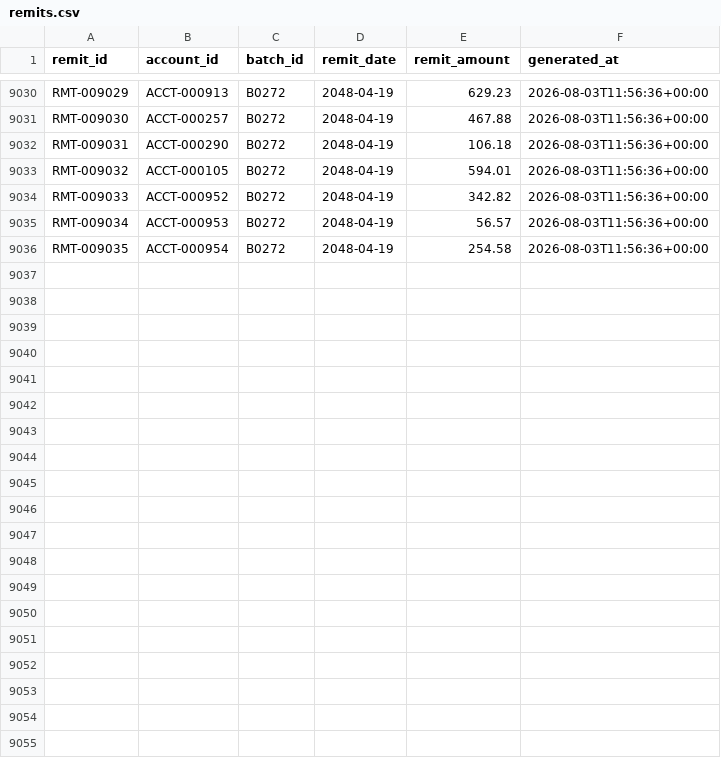
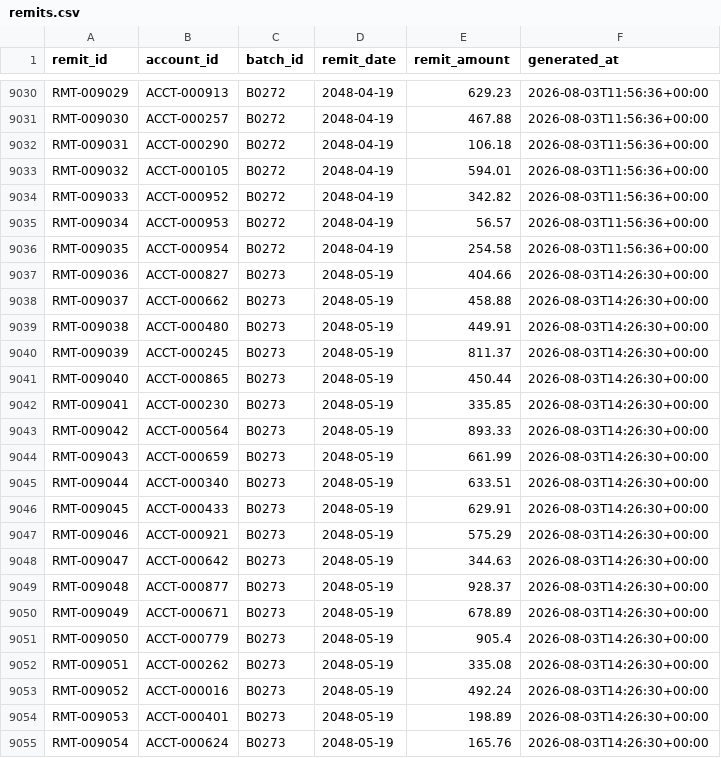
Before and after one commit to jelendu/remit-reconciliation-engine, a CSV file: data_gen/output/remits.csv, drawn as a sheet; only a part is shown, gaps mark what is left out; the diff covers the shown part only; the diff names each change by its address in the sheet, - before the commit and + after, or states it on an @@ line.

```diff
--- a/data_gen/output/remits.csv
+++ b/data_gen/output/remits.csv
+row 9037: RMT-009036 | ACCT-000827 | B0273 | 2048-05-19 | 404.66 | 2026-08-03T14:26:30+00:00
+row 9038: RMT-009037 | ACCT-000662 | B0273 | 2048-05-19 | 458.88 | 2026-08-03T14:26:30+00:00
+row 9039: RMT-009038 | ACCT-000480 | B0273 | 2048-05-19 | 449.91 | 2026-08-03T14:26:30+00:00
+row 9040: RMT-009039 | ACCT-000245 | B0273 | 2048-05-19 | 811.37 | 2026-08-03T14:26:30+00:00
+row 9041: RMT-009040 | ACCT-000865 | B0273 | 2048-05-19 | 450.44 | 2026-08-03T14:26:30+00:00
+row 9042: RMT-009041 | ACCT-000230 | B0273 | 2048-05-19 | 335.85 | 2026-08-03T14:26:30+00:00
+row 9043: RMT-009042 | ACCT-000564 | B0273 | 2048-05-19 | 893.33 | 2026-08-03T14:26:30+00:00
+row 9044: RMT-009043 | ACCT-000659 | B0273 | 2048-05-19 | 661.99 | 2026-08-03T14:26:30+00:00
+row 9045: RMT-009044 | ACCT-000340 | B0273 | 2048-05-19 | 633.51 | 2026-08-03T14:26:30+00:00
+row 9046: RMT-009045 | ACCT-000433 | B0273 | 2048-05-19 | 629.91 | 2026-08-03T14:26:30+00:00
+row 9047: RMT-009046 | ACCT-000921 | B0273 | 2048-05-19 | 575.29 | 2026-08-03T14:26:30+00:00
+row 9048: RMT-009047 | ACCT-000642 | B0273 | 2048-05-19 | 344.63 | 2026-08-03T14:26:30+00:00
+row 9049: RMT-009048 | ACCT-000877 | B0273 | 2048-05-19 | 928.37 | 2026-08-03T14:26:30+00:00
+row 9050: RMT-009049 | ACCT-000671 | B0273 | 2048-05-19 | 678.89 | 2026-08-03T14:26:30+00:00
+row 9051: RMT-009050 | ACCT-000779 | B0273 | 2048-05-19 | 905.4 | 2026-08-03T14:26:30+00:00
+row 9052: RMT-009051 | ACCT-000262 | B0273 | 2048-05-19 | 335.08 | 2026-08-03T14:26:30+00:00
+row 9053: RMT-009052 | ACCT-000016 | B0273 | 2048-05-19 | 492.24 | 2026-08-03T14:26:30+00:00
+row 9054: RMT-009053 | ACCT-000401 | B0273 | 2048-05-19 | 198.89 | 2026-08-03T14:26:30+00:00
+row 9055: RMT-009054 | ACCT-000624 | B0273 | 2048-05-19 | 165.76 | 2026-08-03T14:26:30+00:00
```
Also changed, not shown: 14 added rows elsewhere in this file, data_gen/output/_scenarios.csv, data_gen/output/adjustment_amts.csv, 17 other files.
